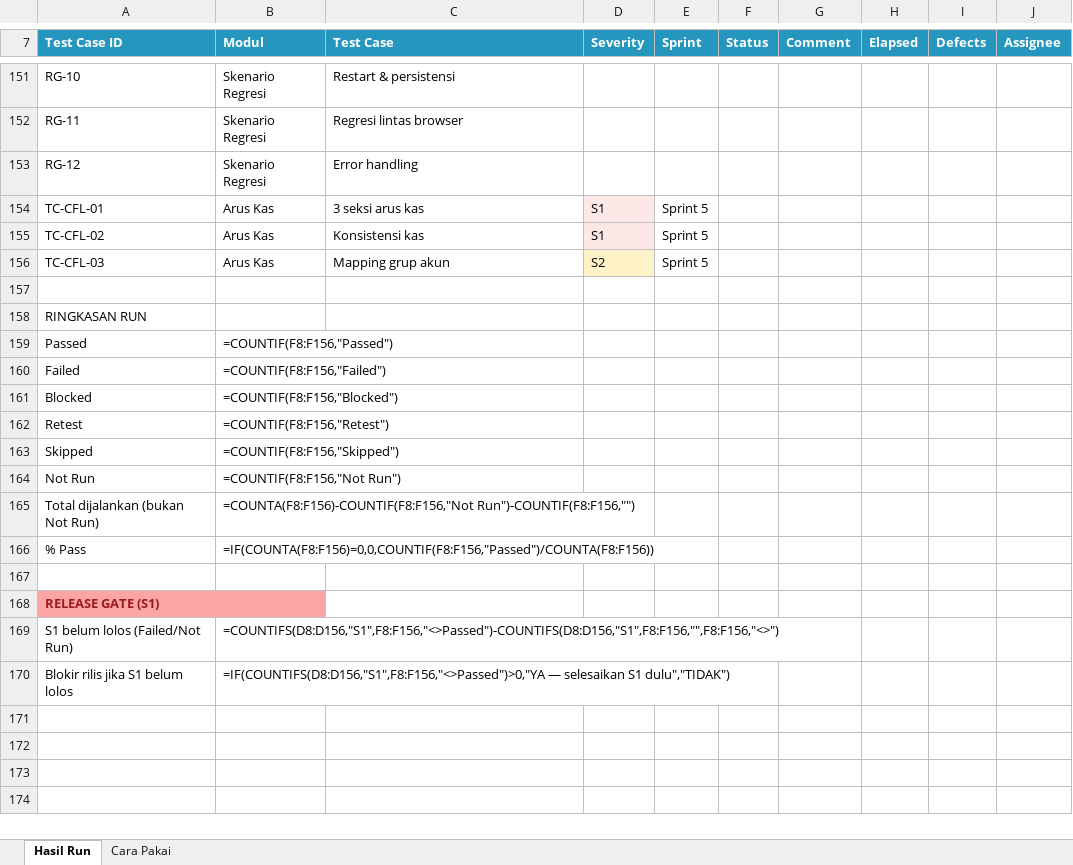
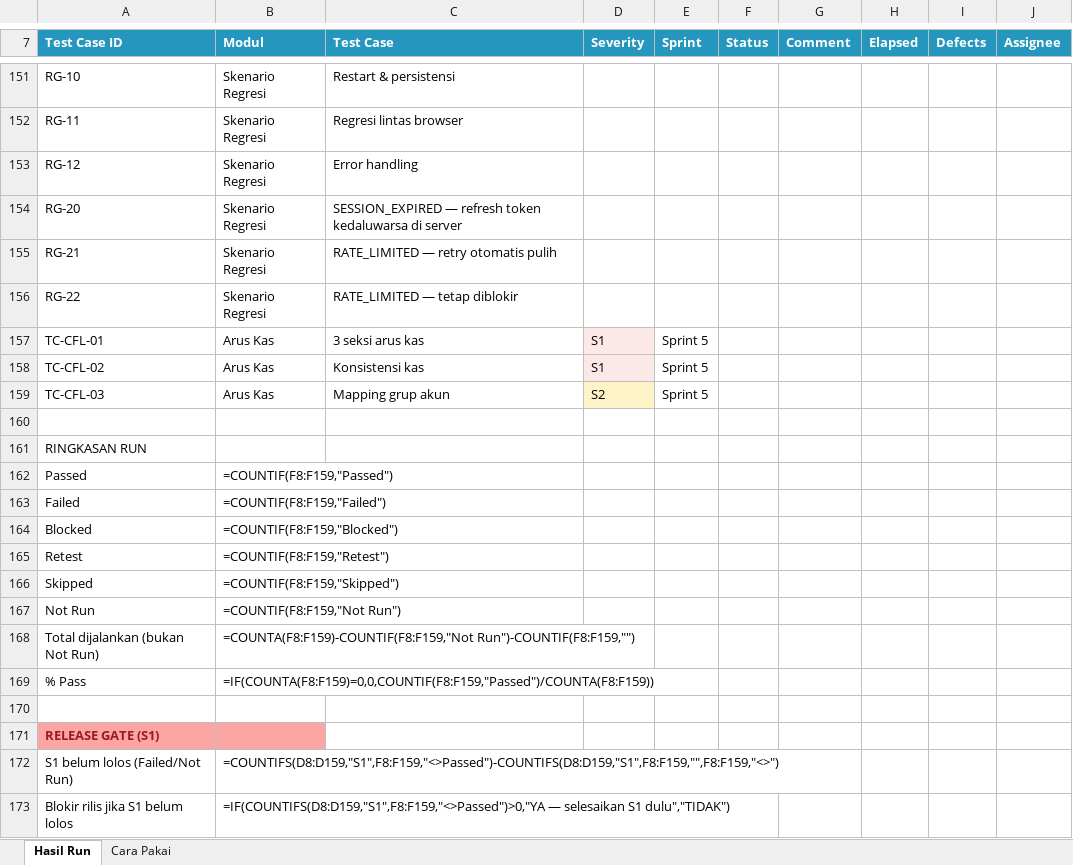
Before and after one commit to appsheetindonesia/Accounting-Software, an Excel workbook: qa-test-results-template.xlsx, sheet Hasil Run, drawn as a sheet; only a part is shown, gaps mark what is left out; values as stored, in another font and other column widths than the file's, no borders; formulas without a stored value are shown as written; conditional formats not drawn; addresses are those after the commit; the diff names each change by its address in the sheet, - before the commit and + after, or states it on an @@ line.

```diff
--- a/qa-test-results-template.xlsx (sheet Hasil Run)
+++ b/qa-test-results-template.xlsx (sheet Hasil Run)
+row 154: RG-20 | Skenario Regresi | SESSION_EXPIRED — refresh token kedaluwarsa di server
+row 155: RG-21 | Skenario Regresi | RATE_LIMITED — retry otomatis pulih
+row 156: RG-22 | Skenario Regresi | RATE_LIMITED — tetap diblokir
-B162 (Modul): =COUNTIF(F8:F156,"Passed")
+B162 (Modul): =COUNTIF(F8:F159,"Passed")
-B163 (Modul): =COUNTIF(F8:F156,"Failed")
+B163 (Modul): =COUNTIF(F8:F159,"Failed")
-B164 (Modul): =COUNTIF(F8:F156,"Blocked")
+B164 (Modul): =COUNTIF(F8:F159,"Blocked")
-B165 (Modul): =COUNTIF(F8:F156,"Retest")
+B165 (Modul): =COUNTIF(F8:F159,"Retest")
-B166 (Modul): =COUNTIF(F8:F156,"Skipped")
+B166 (Modul): =COUNTIF(F8:F159,"Skipped")
-B167 (Modul): =COUNTIF(F8:F156,"Not Run")
+B167 (Modul): =COUNTIF(F8:F159,"Not Run")
-B168 (Modul): =COUNTA(F8:F156)-COUNTIF(F8:F156,"Not Run")-COUNTIF(F8:F156,"")
+B168 (Modul): =COUNTA(F8:F159)-COUNTIF(F8:F159,"Not Run")-COUNTIF(F8:F159,"")
-B169 (Modul): =IF(COUNTA(F8:F156)=0,0,COUNTIF(F8:F156,"Passed")/COUNTA(F8:F156))
+B169 (Modul): =IF(COUNTA(F8:F159)=0,0,COUNTIF(F8:F159,"Passed")/COUNTA(F8:F159))
-B172 (Modul): =COUNTIFS(D8:D156,"S1",F8:F156,"<>Passed")-COUNTIFS(D8:D156,"S1",F8:F156,"",F8:F156,"<>")
+B172 (Modul): =COUNTIFS(D8:D159,"S1",F8:F159,"<>Passed")-COUNTIFS(D8:D159,"S1",F8:F159,"",F8:F159,"<>")
-B173 (Modul): =IF(COUNTIFS(D8:D156,"S1",F8:F156,"<>Passed")>0,"YA — selesaikan…
+B173 (Modul): =IF(COUNTIFS(D8:D159,"S1",F8:F159,"<>Passed")>0,"YA — selesaikan…
```
Also changed, not shown: qa-test-cases.xlsx, 7 other files.
